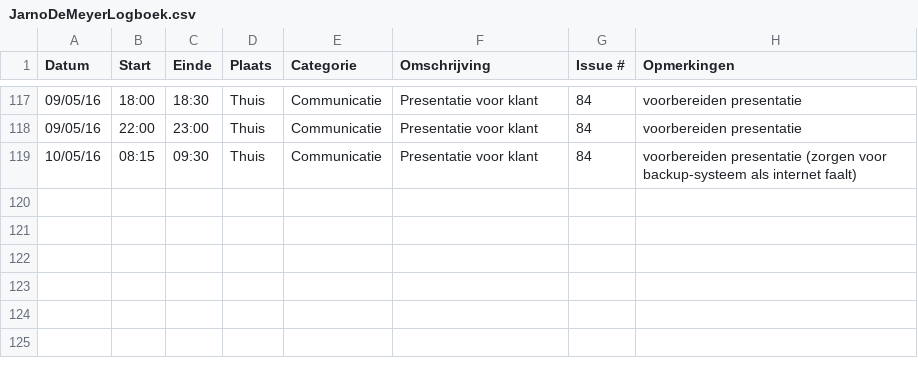
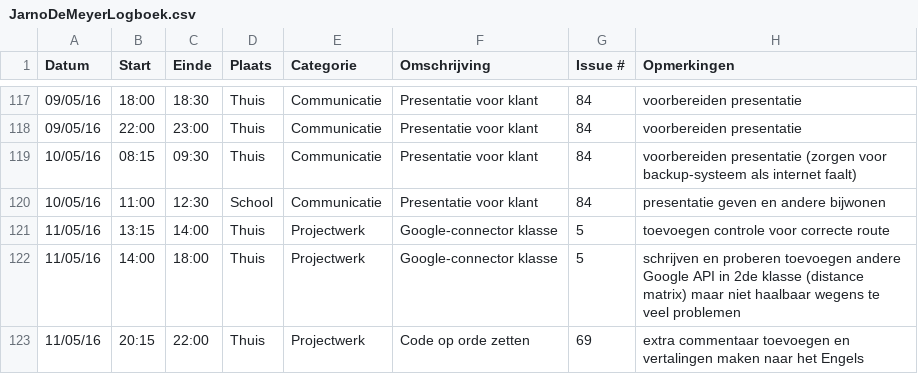
Before and after one commit to ghentlivinglab/Traffic-Travel-Time-Analyzer-1, a CSV file: JarnoDeMeyerLogboek.csv, drawn as a sheet; only a part is shown, gaps mark what is left out.

Commit message:
Update JarnoDeMeyerLogboek.csv

```diff
--- a/JarnoDeMeyerLogboek.csv
+++ b/JarnoDeMeyerLogboek.csv
@@ -119 +119,5 @@ Datum,Start,Einde,Plaats,Categorie,Omschrijving,Issue #,Opmerkingen
 10/05/16,08:15,09:30,Thuis,Communicatie,Presentatie voor klant,84,voorbereiden presentatie (zorgen voor backup-systeem als internet faalt)
+10/05/16,11:00,12:30,School,Communicatie,Presentatie voor klant,84,presentatie geven en andere bijwonen
+11/05/16,13:15,14:00,Thuis,Projectwerk,Google-connector klasse,5,toevoegen controle voor correcte route
+11/05/16,14:00,18:00,Thuis,Projectwerk,Google-connector klasse,5,schrijven en proberen toevoegen andere Google API in 2de klasse (distance matrix) maar niet haalbaar wegens te veel problemen
+11/05/16,20:15,22:00,Thuis,Projectwerk,Code op orde zetten,69,extra commentaar toevoegen en vertalingen maken naar het Engels
```
